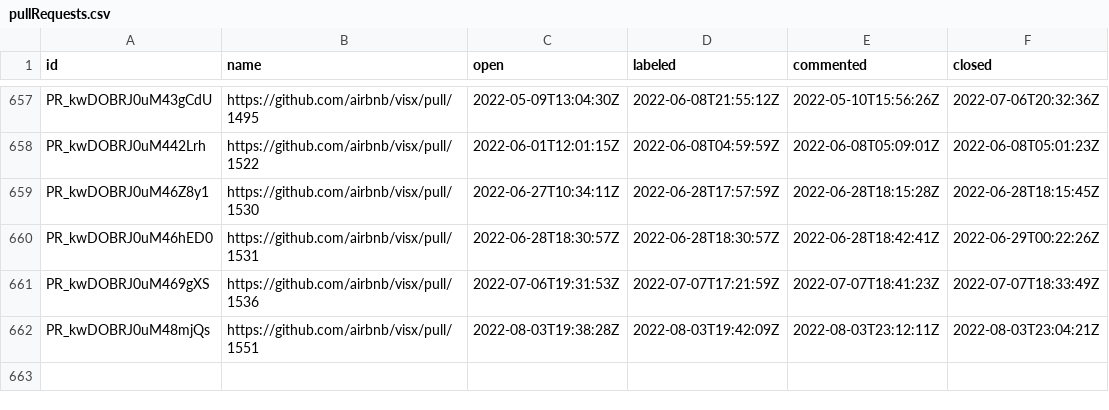
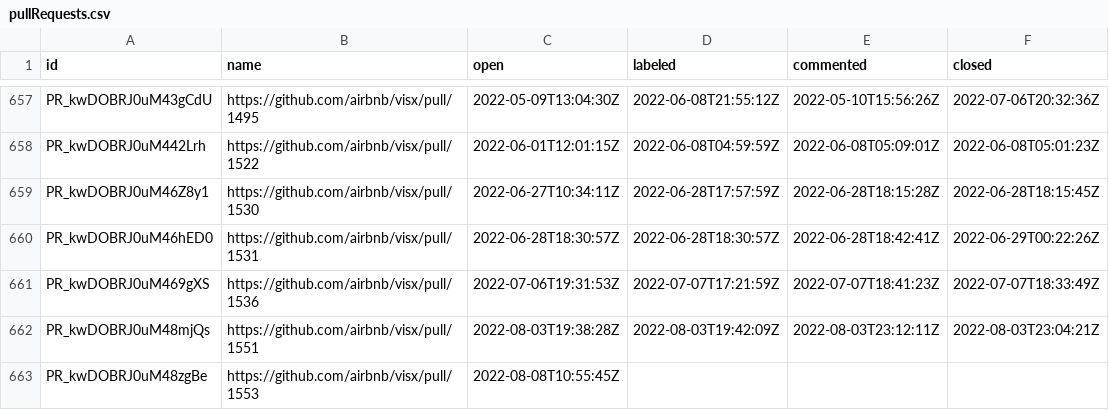
Before and after one commit to oselvar/oselvar-github-metrics, a CSV file: data/airbnb/visx/pullRequests.csv, drawn as a sheet; only a part is shown, gaps mark what is left out.

```diff
--- a/data/airbnb/visx/pullRequests.csv
+++ b/data/airbnb/visx/pullRequests.csv
@@ -662 +662,2 @@ PR_kwDOBRJ0uM469gXS,https://github.com/airbnb/visx/pull/1536,2022-07-06T19:31:53
 PR_kwDOBRJ0uM48mjQs,https://github.com/airbnb/visx/pull/1551,2022-08-03T19:38:28Z,2022-08-03T19:42:09Z,2022-08-03T23:12:11Z,2022-08-03T23:04:21Z
+PR_kwDOBRJ0uM48zgBe,https://github.com/airbnb/visx/pull/1553,2022-08-08T10:55:45Z,,,
```
Also changed, not shown: 1 other file.
